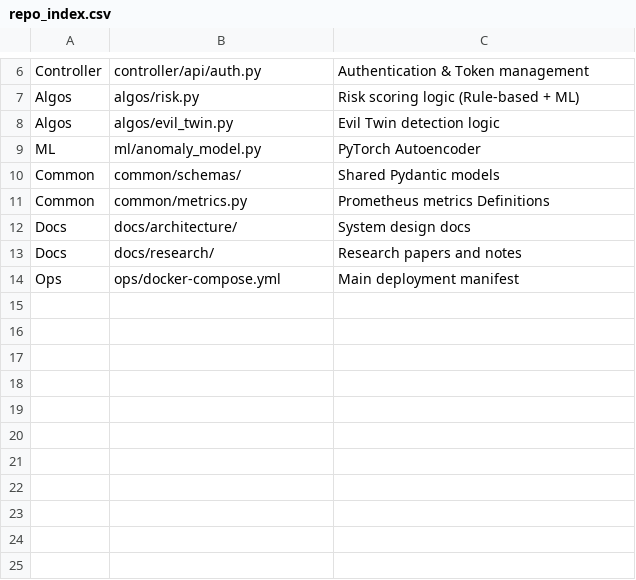
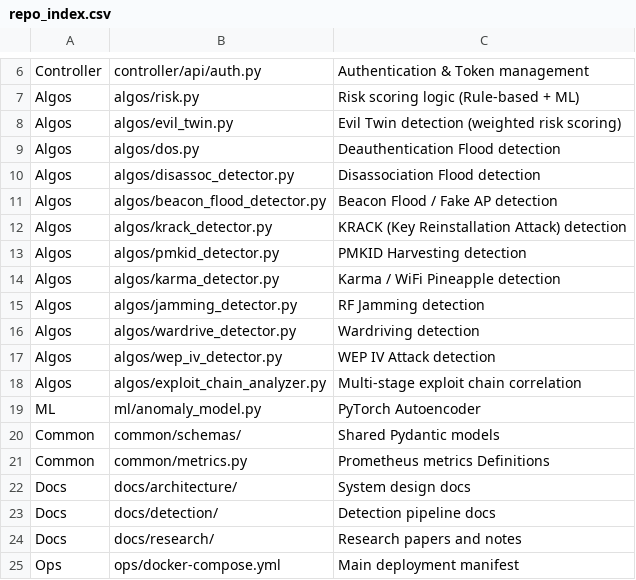
Before and after one commit to Anduong1200/sentinel-netlab, a CSV file: docs/reference/repo_index.csv, drawn as a sheet; only a part is shown, gaps mark what is left out.

Commit message:
docs: Introduce initial project documentation covering research, architecture, and reference materials.

```diff
--- a/docs/reference/repo_index.csv
+++ b/docs/reference/repo_index.csv
@@ -7,3 +7,13 @@ Controller,controller/api/auth.py,Authentication & Token management
 Algos,algos/risk.py,Risk scoring logic (Rule-based + ML)
-Algos,algos/evil_twin.py,Evil Twin detection logic
+Algos,algos/evil_twin.py,Evil Twin detection (weighted risk scoring)
+Algos,algos/dos.py,Deauthentication Flood detection
+Algos,algos/disassoc_detector.py,Disassociation Flood detection
+Algos,algos/beacon_flood_detector.py,Beacon Flood / Fake AP detection
+Algos,algos/krack_detector.py,KRACK (Key Reinstallation Attack) detection
+Algos,algos/pmkid_detector.py,PMKID Harvesting detection
+Algos,algos/karma_detector.py,Karma / WiFi Pineapple detection
+Algos,algos/jamming_detector.py,RF Jamming detection
+Algos,algos/wardrive_detector.py,Wardriving detection
+Algos,algos/wep_iv_detector.py,WEP IV Attack detection
+Algos,algos/exploit_chain_analyzer.py,Multi-stage exploit chain correlation
 ML,ml/anomaly_model.py,PyTorch Autoencoder
@@ -12,2 +22,3 @@ Common,common/metrics.py,Prometheus metrics Definitions
 Docs,docs/architecture/,System design docs
+Docs,docs/detection/,Detection pipeline docs
 Docs,docs/research/,Research papers and notes
```
Also changed, not shown: 26 other files.
